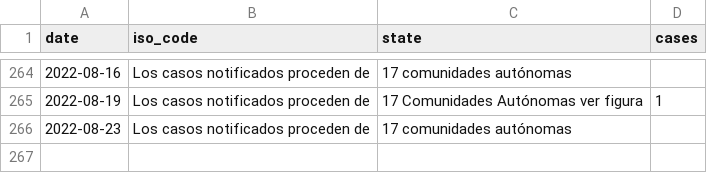
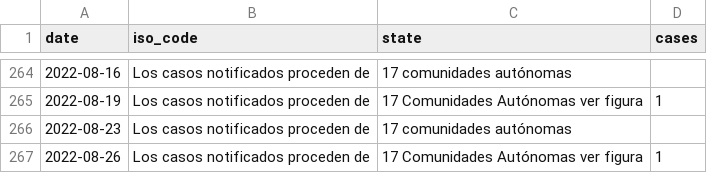
Before and after one commit to svavassori/monkeypox-spain, a CSV file: data/regions.csv, drawn as a sheet; only a part is shown, gaps mark what is left out.

```diff
--- a/data/regions.csv
+++ b/data/regions.csv
@@ -266 +266,2 @@ date,iso_code,state,cases
 2022-08-23,Los casos notificados proceden de,17 comunidades autónomas
+2022-08-26,Los casos notificados proceden de,17 Comunidades Autónomas ver figura,1
```
Also changed, not shown: data/states.csv, 3 other files.
